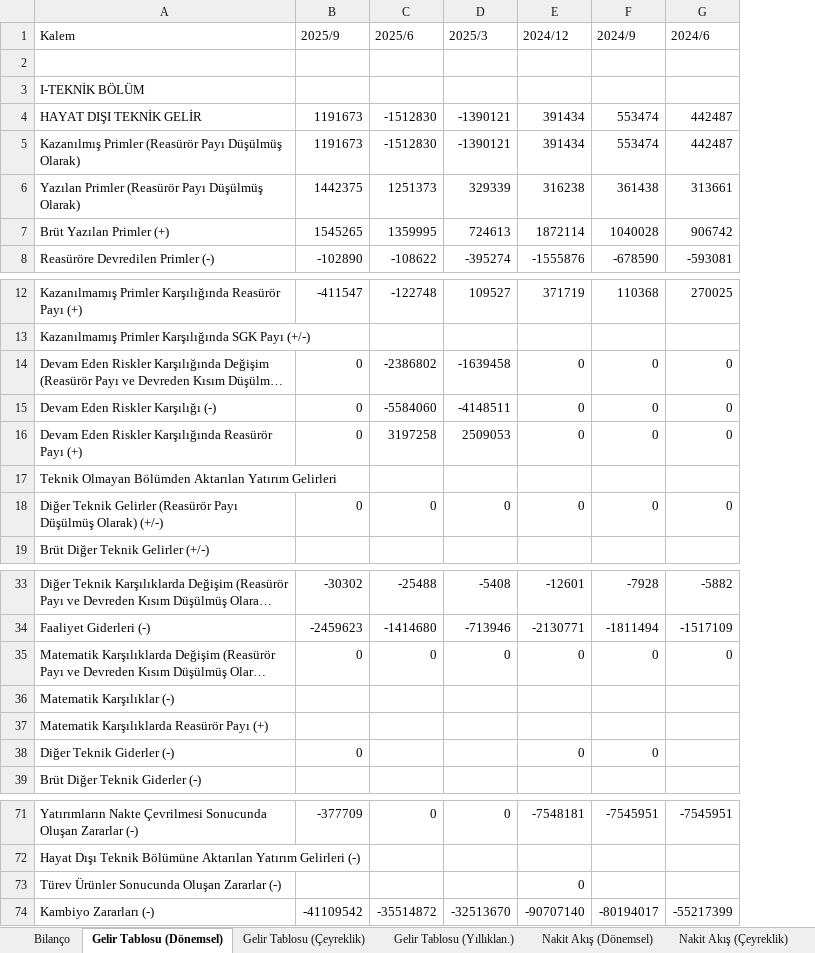
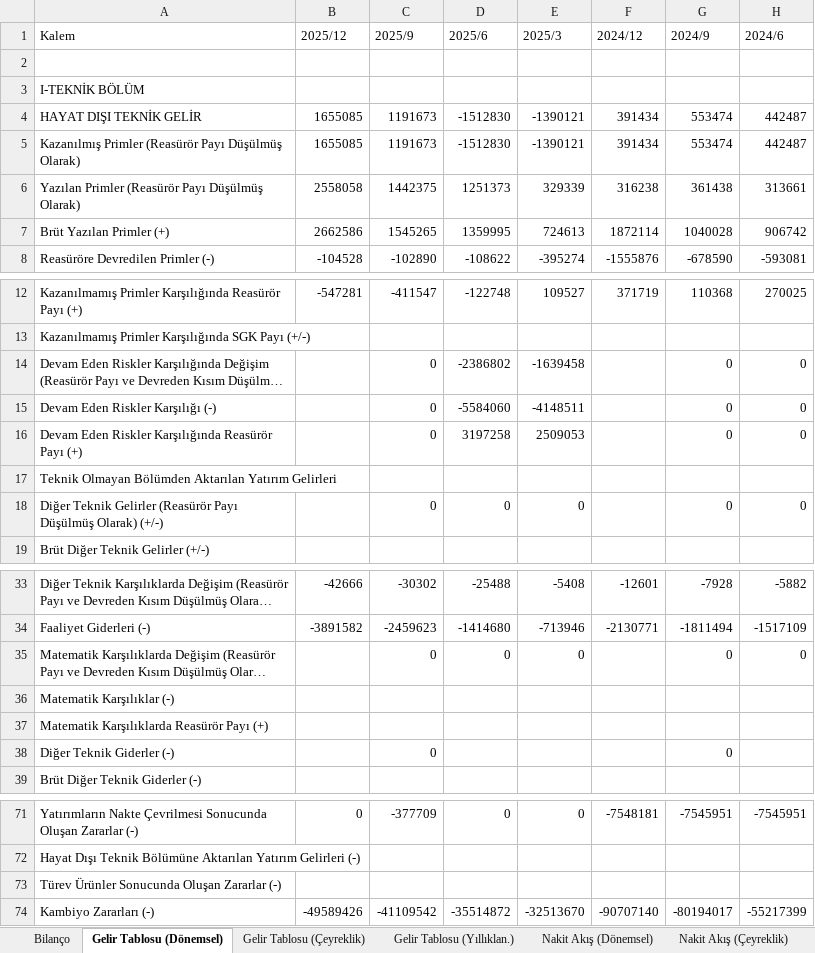
Before and after one commit to piyasalaronline-ux/2025filings, an Excel workbook: data/ANHYT (TRY).xlsx, sheet Gelir Tablosu (Dönemsel), drawn as a sheet; only a part is shown, gaps mark what is left out; long unchanged cells end in …; values as stored, in another font and other column widths than the file's, no borders; addresses are those after the commit; the diff names each change by its address in the sheet, - before the commit and + after, or states it on an @@ line.

```diff
--- a/data/ANHYT (TRY).xlsx (sheet Gelir Tablosu (Dönemsel))
+++ b/data/ANHYT (TRY).xlsx (sheet Gelir Tablosu (Dönemsel))
+column B (2025/12), rows 4-8: 1655085 | 1655085 | 2558058 | 2662586 | -104528; row 12: -547281; rows 33-34: -42666 | -3891582; rows 71-74: 0 |  |  | -49589426
-F14:F16 (2024/12): 0
+F14:F16 (2024/12): (empty)
-F18 (2024/12): 0
+F18 (2024/12): (empty)
-F35 (2024/12): 0
+F35 (2024/12): (empty)
-F38 (2024/12): 0
+F38 (2024/12): (empty)
-F73 (2024/12): 0
+F73 (2024/12): (empty)
```
Also changed, not shown: sheet Gelir Tablosu (Yıllıklan.), sheet Gelir Tablosu (Çeyreklik), sheet Nakit Akış (Yıllıklan.), sheet Nakit Akış (Çeyreklik), sheet Nakit Akış (Dönemsel), sheet Bilanço, data/AKGRT (TRY).xlsx, data/ANSGR (TRY).xlsx, 28 other files.
